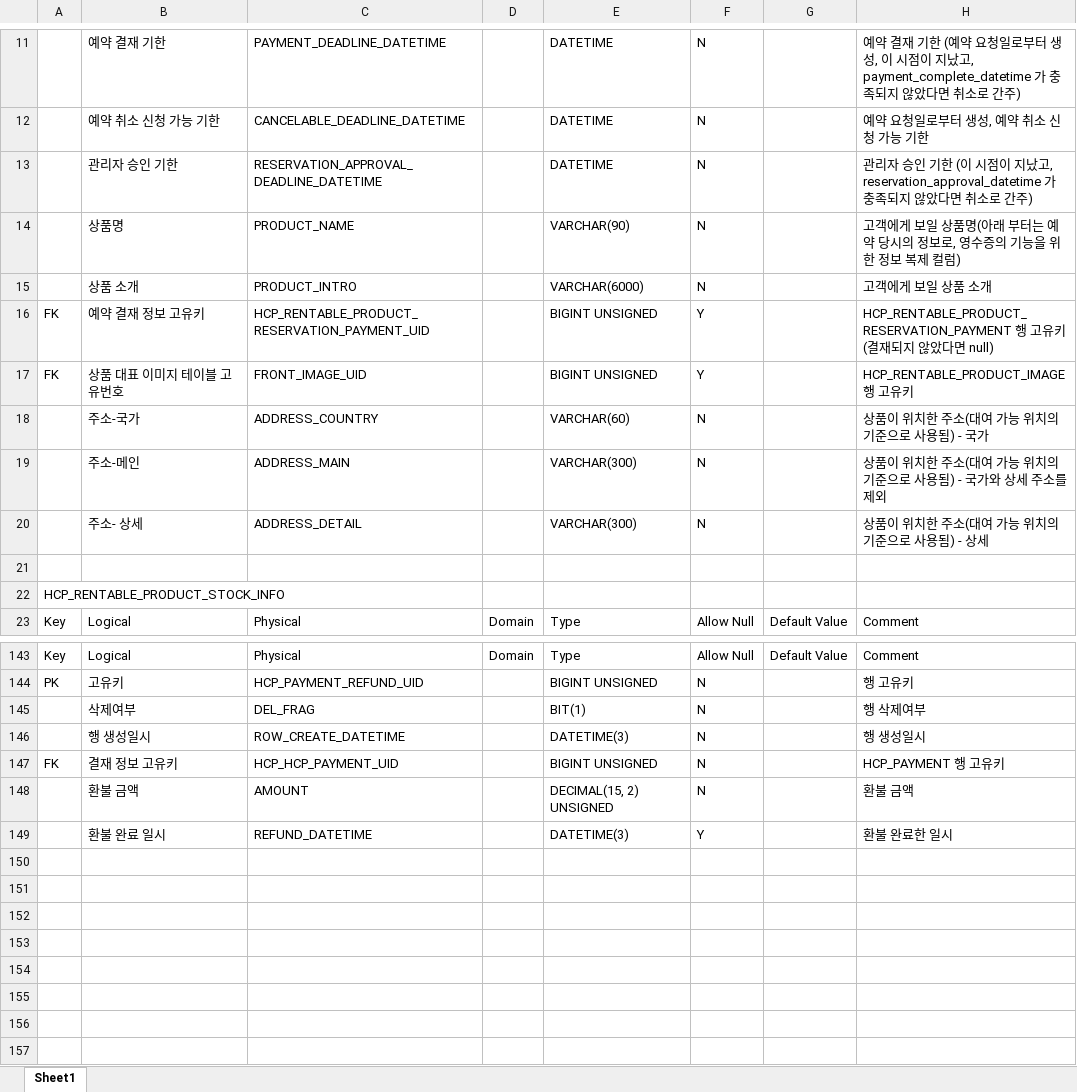
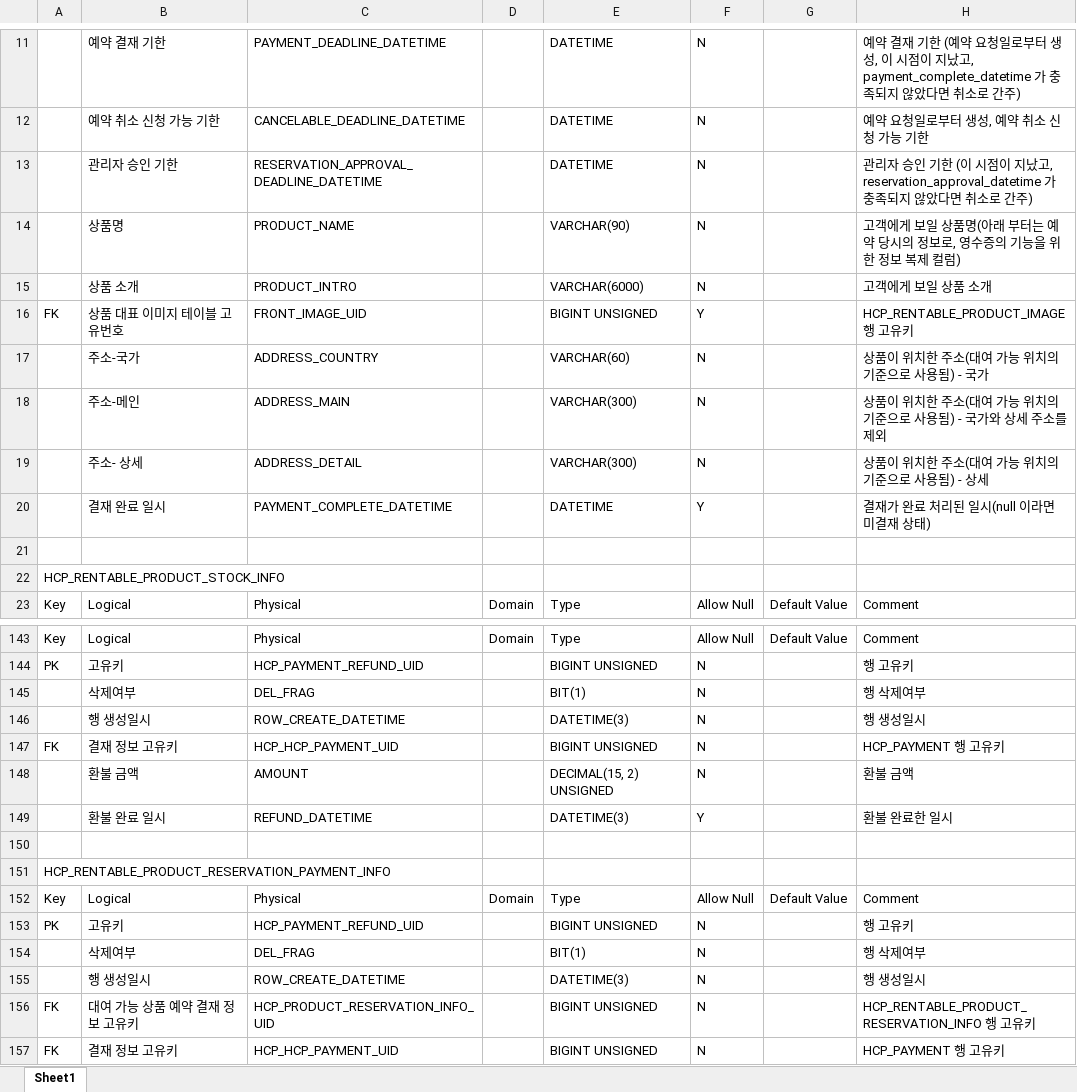
Before and after one commit to RaillyLinker/Kotlin_SpringbootMvc_Template, an Excel workbook: module-service-rental-reservation/external_files/db/RentalReservation.xlsx, sheet Sheet1, drawn as a sheet; only a part is shown, gaps mark what is left out; values as stored, in another font and other column widths than the file's, no borders; removed rows and columns are numbered as before the commit, all else as after; the diff names each change by its address in the sheet, - before the commit and + after, or states it on an @@ line.

```diff
--- a/module-service-rental-reservation/external_files/db/RentalReservation.xlsx (sheet Sheet1)
+++ b/module-service-rental-reservation/external_files/db/RentalReservation.xlsx (sheet Sheet1)
-row 16: FK | 예약 결재 정보 고유키 | HCP_RENTABLE_PRODUCT_RESERVATION_PAYMENT_UID |  | BIGINT UNSIGNED | Y |  | HCP_RENTABLE_PRODUCT_RESERVATION_PAYMENT 행 고유키(결재되지 않았다면 null)
+row 20:  | 결재 완료 일시 | PAYMENT_COMPLETE_DATETIME |  | DATETIME | Y |  | 결재가 완료 처리된 일시(null 이라면 미결재 상태)
+row 150: (empty)
+row 151: HCP_RENTABLE_PRODUCT_RESERVATION_PAYMENT_INFO
+row 152: Key | Logical | Physical | Domain | Type | Allow Null | Default Value | Comment
+row 153: PK | 고유키 | HCP_PAYMENT_REFUND_UID |  | BIGINT UNSIGNED | N |  | 행 고유키
+row 154:  | 삭제여부 | DEL_FRAG |  | BIT(1) | N |  | 행 삭제여부
+row 155:  | 행 생성일시 | ROW_CREATE_DATETIME |  | DATETIME(3) | N |  | 행 생성일시
+row 156: FK | 대여 가능 상품 예약 결재 정보 고유키 | HCP_PRODUCT_RESERVATION_INFO_UID |  | BIGINT UNSIGNED | N |  | HCP_RENTABLE_PRODUCT_RESERVATION_INFO 행 고유키
+row 157: FK | 결재 정보 고유키 | HCP_HCP_PAYMENT_UID |  | BIGINT UNSIGNED | N |  | HCP_PAYMENT 행 고유키
```
Also changed, not shown: 7 other files.
